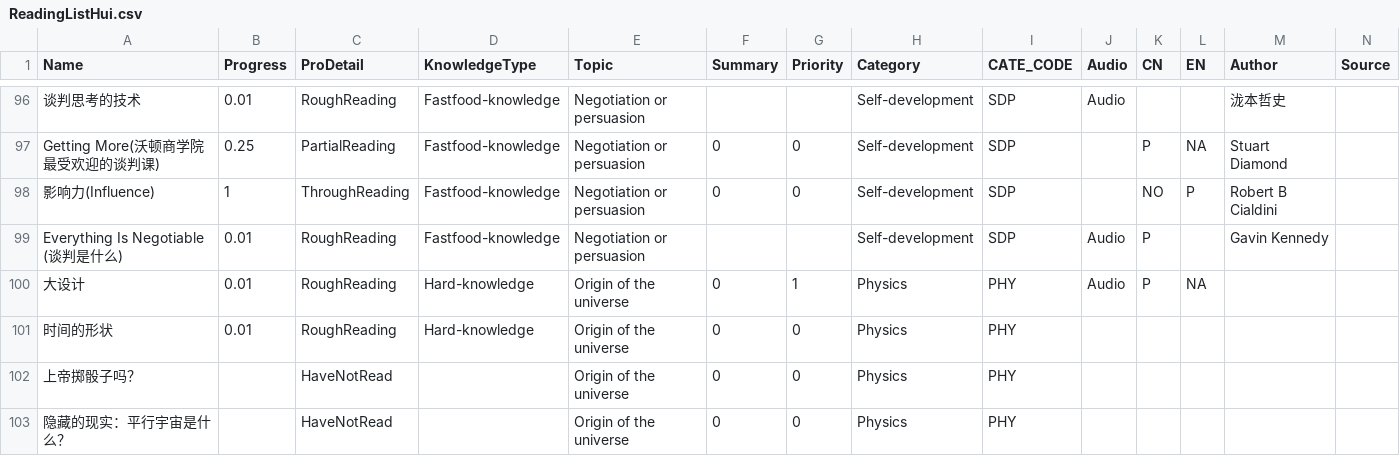
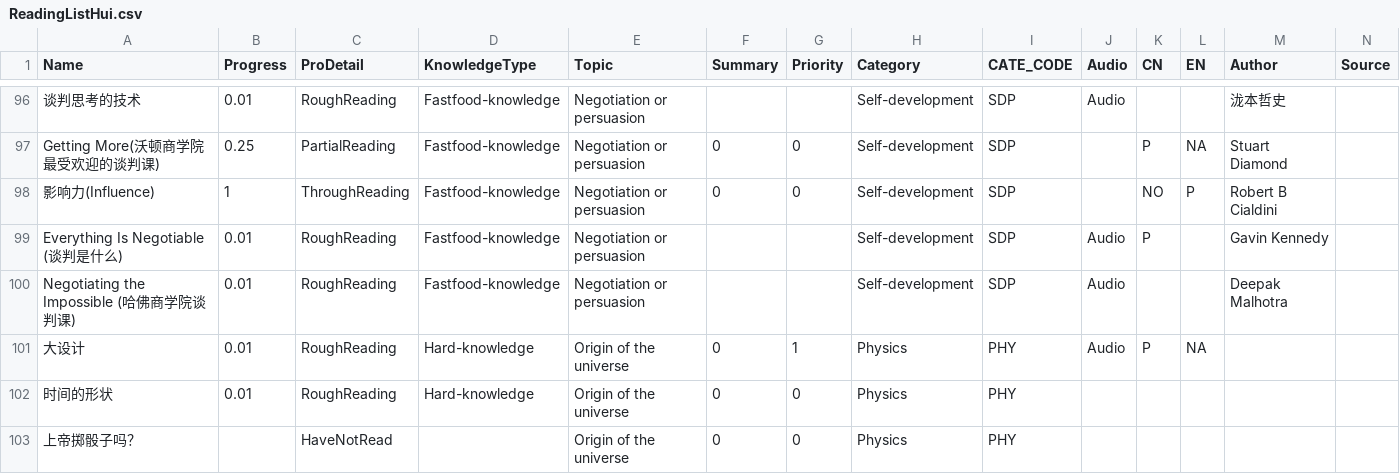
Before and after one commit to happyrabbit/hui1987.com, a CSV file: 1_KnowledgeStructure/RawData/ReadingListHui.csv, drawn as a sheet; only a part is shown, gaps mark what is left out; the shorter side is filled out with more unchanged rows.

```diff
--- a/1_KnowledgeStructure/RawData/ReadingListHui.csv
+++ b/1_KnowledgeStructure/RawData/ReadingListHui.csv
@@ -99,2 +99,3 @@
 "Everything Is Negotiable (谈判是什么)",0.01,"RoughReading","Fastfood-knowledge","Negotiation or persuasion",,,"Self-development","SDP","Audio","P",,"Gavin Kennedy",
+"Negotiating the Impossible (哈佛商学院谈判课)",0.01,"RoughReading","Fastfood-knowledge","Negotiation or persuasion",,,"Self-development","SDP","Audio",,,"Deepak Malhotra",
 "大设计",0.01,"RoughReading","Hard-knowledge","Origin of the universe",0,1,"Physics","PHY","Audio","P","NA",,
```
Also changed, not shown: 31 other files.
